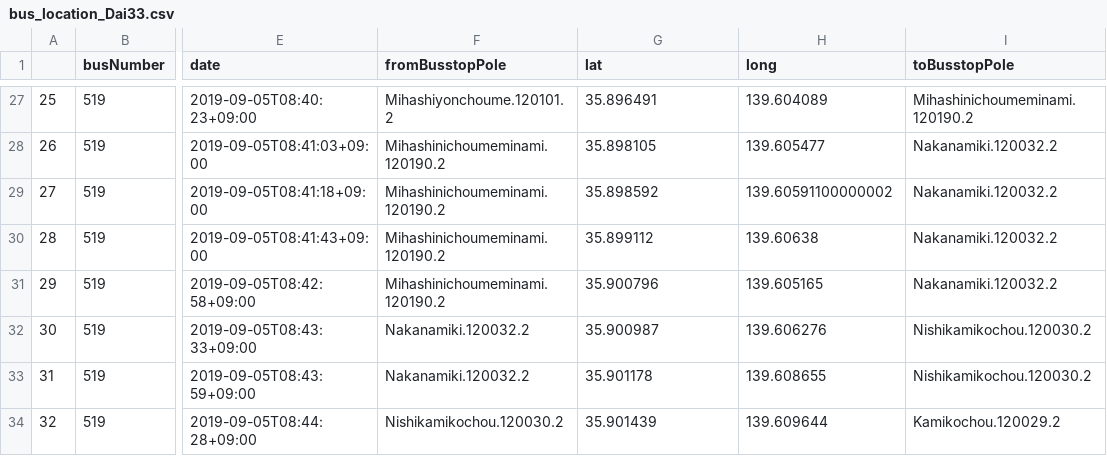
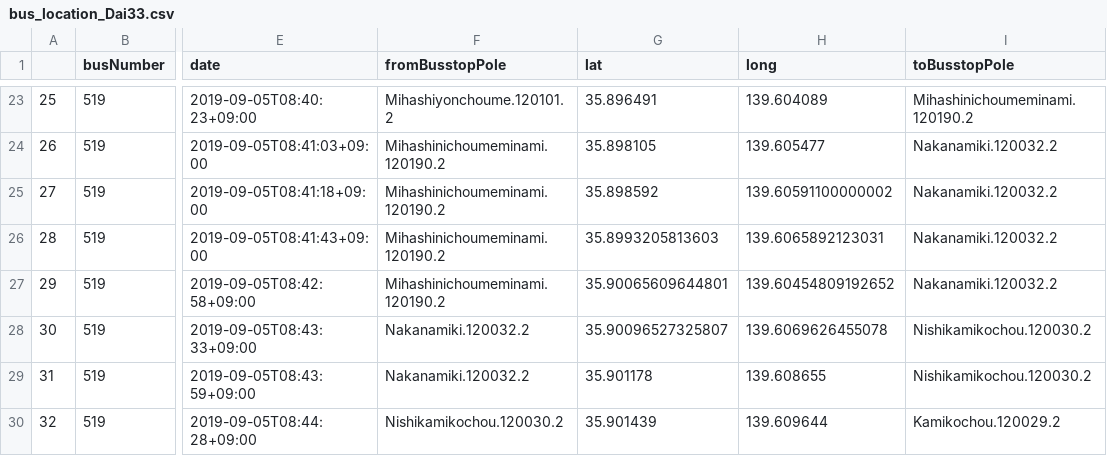
Before and after one commit to sarcastic555/comfort_transport, a CSV file: main/webapp/website/buslocation_data/bus_location_Dai33.csv, drawn as a sheet; only a part is shown, gaps mark what is left out; addresses are those after the commit; the diff covers the shown part only; the diff names each change by its address in the sheet, - before the commit and + after, or states it on an @@ line.

```diff
--- a/main/webapp/website/buslocation_data/bus_location_Dai33.csv
+++ b/main/webapp/website/buslocation_data/bus_location_Dai33.csv
-G26 (lat): 35.899112
+G26 (lat): 35.8993205813603
-H26 (long): 139.60638
+H26 (long): 139.6065892123031
-G27 (lat): 35.900796
+G27 (lat): 35.90065609644801
-H27 (long): 139.605165
+H27 (long): 139.60454809192652
-G28 (lat): 35.900987
+G28 (lat): 35.90096527325807
-H28 (long): 139.606276
+H28 (long): 139.6069626455078
```
Also changed, not shown: 7 removed rows and 22 edited cells elsewhere in this file.
